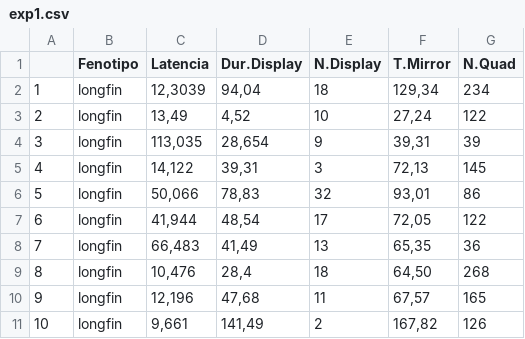
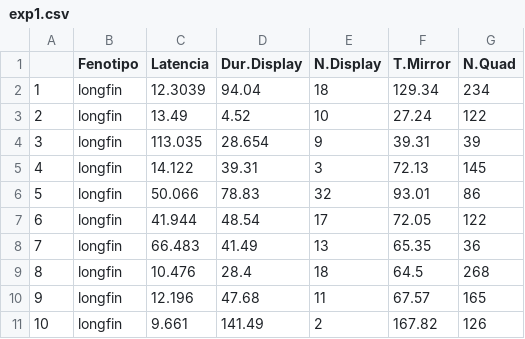
Before and after one commit to cmaximino/5HT-aggression, a CSV file: exp1.csv, drawn as a sheet; only a part is shown; the diff covers the shown part only.

```diff
--- a/exp1.csv
+++ b/exp1.csv
@@ -1,11 +1,11 @@
 ,Fenotipo,Latencia,Dur.Display,N.Display,T.Mirror,N.Quad
-1,longfin,"12,3039","94,04",18,"129,34",234
-2,longfin,"13,49","4,52",10,"27,24",122
-3,longfin,"113,035","28,654",9,"39,31",39
-4,longfin,"14,122","39,31",3,"72,13",145
-5,longfin,"50,066","78,83",32,"93,01",86
-6,longfin,"41,944","48,54",17,"72,05",122
-7,longfin,"66,483","41,49",13,"65,35",36
-8,longfin,"10,476","28,4",18,"64,50",268
-9,longfin,"12,196","47,68",11,"67,57",165
-10,longfin,"9,661","141,49",2,"167,82",126
+1,longfin,12.3039,94.04,18,129.34,234
+2,longfin,13.49,4.52,10,27.24,122
+3,longfin,113.035,28.654,9,39.31,39
+4,longfin,14.122,39.31,3,72.13,145
+5,longfin,50.066,78.83,32,93.01,86
+6,longfin,41.944,48.54,17,72.05,122
+7,longfin,66.483,41.49,13,65.35,36
+8,longfin,10.476,28.4,18,64.5,268
+9,longfin,12.196,47.68,11,67.57,165
+10,longfin,9.661,141.49,2,167.82,126
```
Also changed, not shown: 63 edited cells elsewhere in this file, 1 other file.
